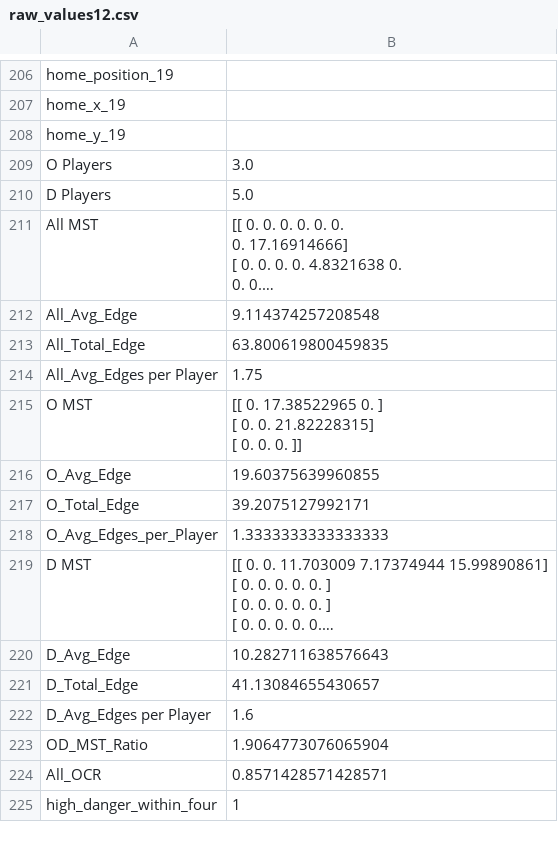
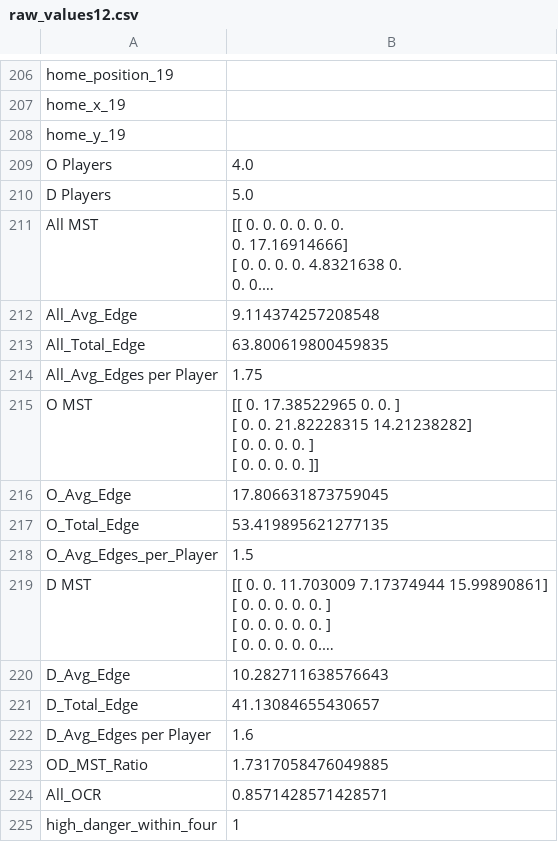
Before and after one commit to nguyenank/bdc22-mst, a CSV file: tool_test_data/raw_values12.csv, drawn as a sheet; only a part is shown, gaps mark what is left out; long unchanged cells end in …; ↵ is a line break in a cell; the diff names each change by its address in the sheet, - before the commit and + after, or states it on an @@ line.

```diff
--- a/tool_test_data/raw_values12.csv
+++ b/tool_test_data/raw_values12.csv
-B209: 3.0
+B209: 4.0
-B215: …17.38522965 0. ] ↵ [ 0. 0. 21.82228315] ↵ [ 0. 0.…
+B215: …17.38522965 0. 0. ] ↵ [ 0. 0. 21.82228315 14.21238282] ↵ [ 0. 0. 0. 0. ] ↵ [ 0. 0. 0.…
-B216: 19.60375639960855
+B216: 17.806631873759045
-B217: 39.2075127992171
+B217: 53.419895621277135
-B218: 1.3333333333333333
+B218: 1.5
-B223: 1.9064773076065904
+B223: 1.7317058476049885
```
Also changed, not shown: tool_test_data/feature_values12.csv, tool_test_data/feature_values278.csv, 9 other files.
